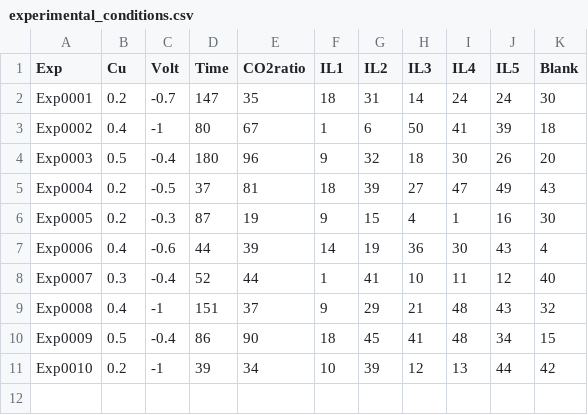
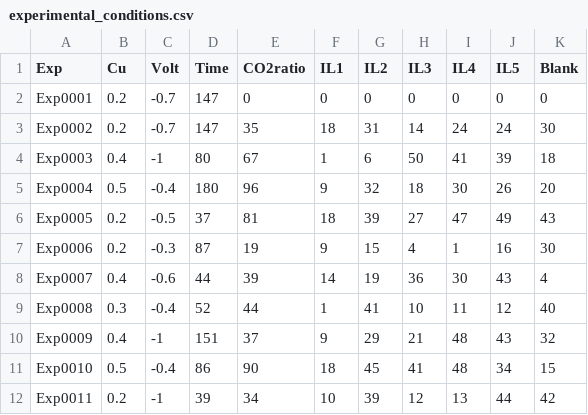
Before and after one commit to ann2588/Autonomous-Explorer, a CSV file: Closed_Loop_Platform/experimental_conditions.csv, drawn as a sheet.

```diff
--- a/Closed_Loop_Platform/experimental_conditions.csv
+++ b/Closed_Loop_Platform/experimental_conditions.csv
@@ -1,11 +1,12 @@
 Exp,Cu,Volt,Time,CO2ratio,IL1,IL2,IL3,IL4,IL5,Blank
-Exp0001,0.2,-0.7,147,35,18,31,14,24,24,30
-Exp0002,0.4,-1,80,67,1,6,50,41,39,18
-Exp0003,0.5,-0.4,180,96,9,32,18,30,26,20
-Exp0004,0.2,-0.5,37,81,18,39,27,47,49,43
-Exp0005,0.2,-0.3,87,19,9,15,4,1,16,30
-Exp0006,0.4,-0.6,44,39,14,19,36,30,43,4
-Exp0007,0.3,-0.4,52,44,1,41,10,11,12,40
-Exp0008,0.4,-1,151,37,9,29,21,48,43,32
-Exp0009,0.5,-0.4,86,90,18,45,41,48,34,15
-Exp0010,0.2,-1,39,34,10,39,12,13,44,42
+Exp0001,0.2,-0.7,147,0,0,0,0,0,0,0
+Exp0002,0.2,-0.7,147,35,18,31,14,24,24,30
+Exp0003,0.4,-1,80,67,1,6,50,41,39,18
+Exp0004,0.5,-0.4,180,96,9,32,18,30,26,20
+Exp0005,0.2,-0.5,37,81,18,39,27,47,49,43
+Exp0006,0.2,-0.3,87,19,9,15,4,1,16,30
+Exp0007,0.4,-0.6,44,39,14,19,36,30,43,4
+Exp0008,0.3,-0.4,52,44,1,41,10,11,12,40
+Exp0009,0.4,-1,151,37,9,29,21,48,43,32
+Exp0010,0.5,-0.4,86,90,18,45,41,48,34,15
+Exp0011,0.2,-1,39,34,10,39,12,13,44,42
```
Also changed, not shown: 11 other files.
